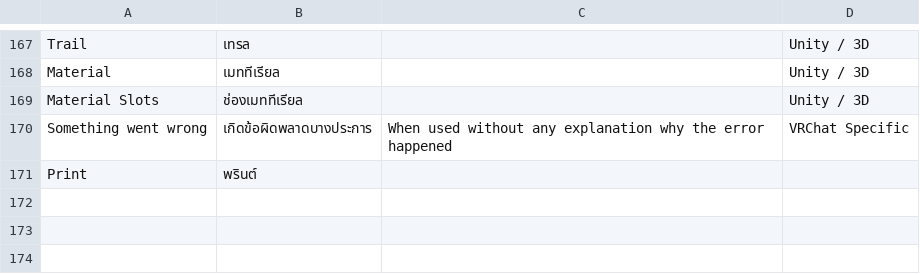
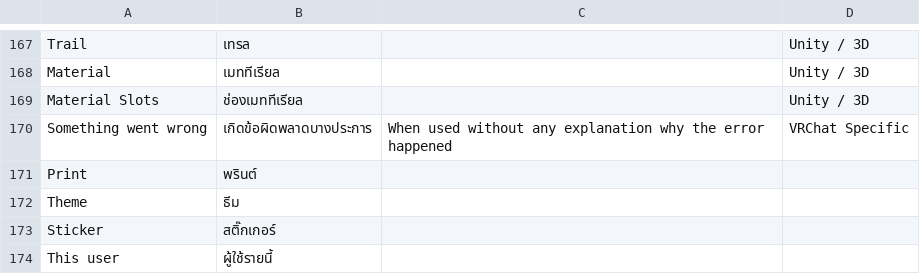
Before and after one commit to YuzuZensai/Crowdin-Localization-Tools, a CSV file: data/data.csv, drawn as a sheet; only a part is shown, gaps mark what is left out; the diff names each change by its address in the sheet, - before the commit and + after, or states it on an @@ line.

```diff
--- a/data/data.csv
+++ b/data/data.csv
+row 172: Theme | ธีม
+row 173: Sticker | สติ๊กเกอร์
+row 174: This user | ผู้ใช้รายนี้
```
